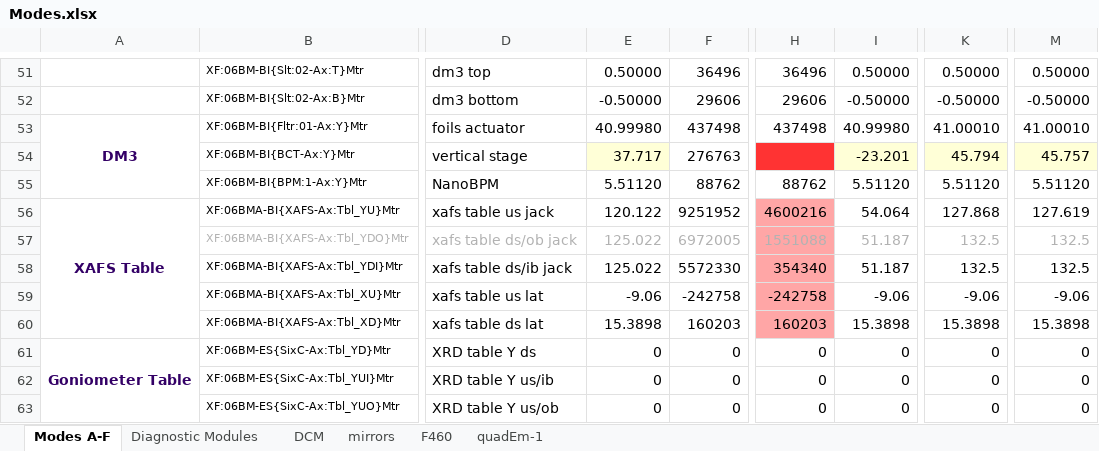
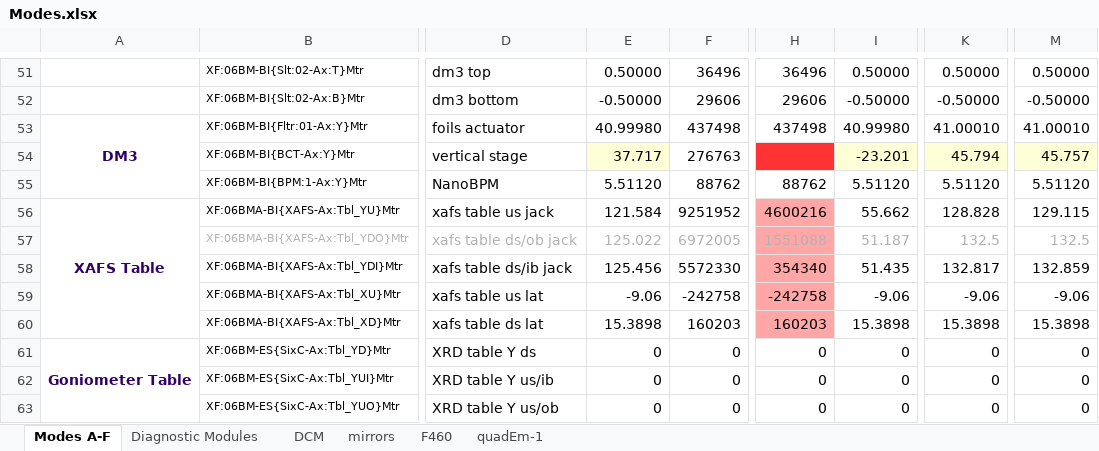
Before and after one commit to NSLS2/bmm-profile-collection, an Excel workbook: startup/lookup_table/Modes.xlsx, sheet Modes A-F, drawn as a sheet; only a part is shown, gaps mark what is left out; values as stored, in another font and other column widths than the file's, no borders; the diff names each change by its address in the sheet, - before the commit and + after, or states it on an @@ line.

```diff
--- a/startup/lookup_table/Modes.xlsx (sheet Modes A-F)
+++ b/startup/lookup_table/Modes.xlsx (sheet Modes A-F)
-E56: 120.122
+E56: 121.584
-I56: 54.064
+I56: 55.662
-K56: 127.868
+K56: 128.828
-M56: 127.619
+M56: 129.115
-E58: 125.022
+E58: 125.456
-I58: 51.187
+I58: 51.435
-K58: 132.5
+K58: 132.817
-M58: 132.5
+M58: 132.859
```
Also changed, not shown: sheet mirrors, 23 other files.
